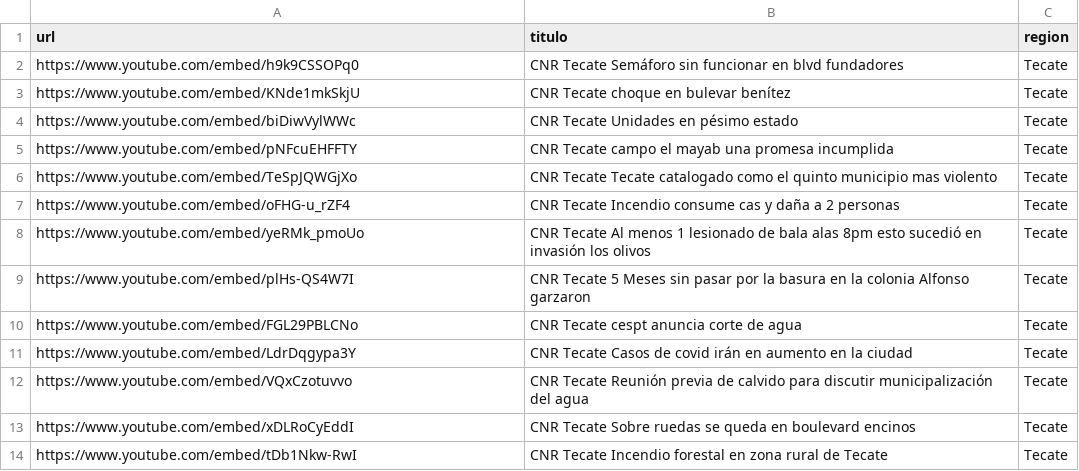
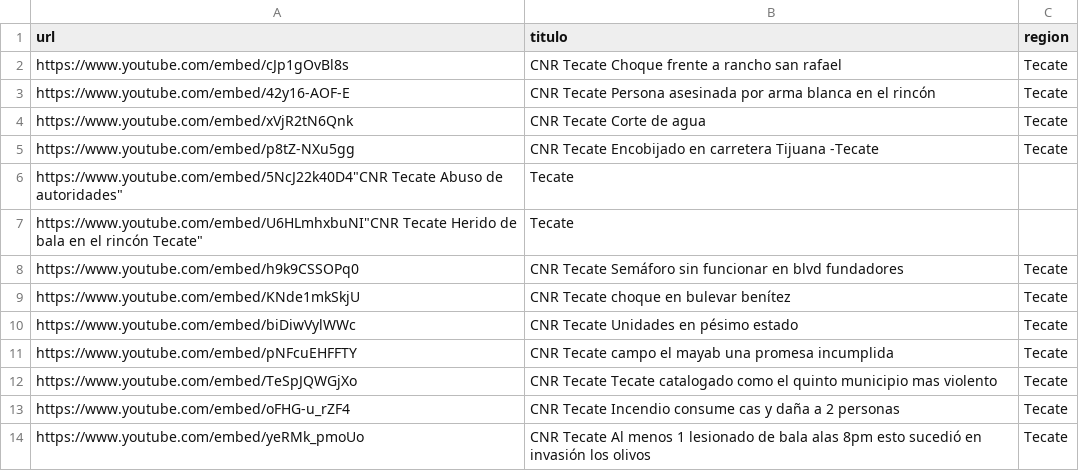
Before and after one commit to MauricioAlcala/cnr.tv, a CSV file: _data/tecate.csv, drawn as a sheet; only a part is shown; the shorter side is filled out with more unchanged rows; the diff names each change by its address in the sheet, - before the commit and + after, or states it on an @@ line.

Commit message:
NOTAS AGOSTO 17

```diff
--- a/_data/tecate.csv
+++ b/_data/tecate.csv
+row 2: https://www.youtube.com/embed/cJp1gOvBl8s | CNR Tecate Choque frente a rancho san rafael | Tecate
+row 3: https://www.youtube.com/embed/42y16-AOF-E | CNR Tecate Persona asesinada por arma blanca en el rincón | Tecate
+row 4: https://www.youtube.com/embed/xVjR2tN6Qnk | CNR Tecate Corte de agua | Tecate
+row 5: https://www.youtube.com/embed/p8tZ-NXu5gg | CNR Tecate Encobijado en carretera Tijuana -Tecate | Tecate
+row 6: https://www.youtube.com/embed/5NcJ22k40D4"CNR Tecate Abuso de autoridades" | Tecate
+row 7: https://www.youtube.com/embed/U6HLmhxbuNI"CNR Tecate Herido de bala en el rincón Tecate" | Tecate
```
